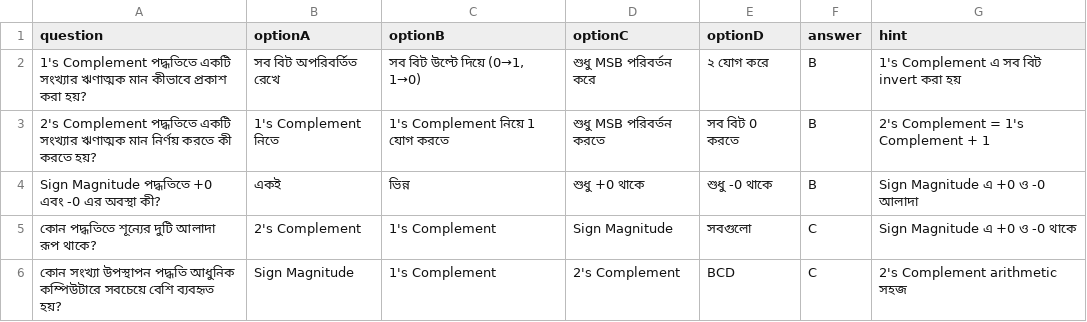
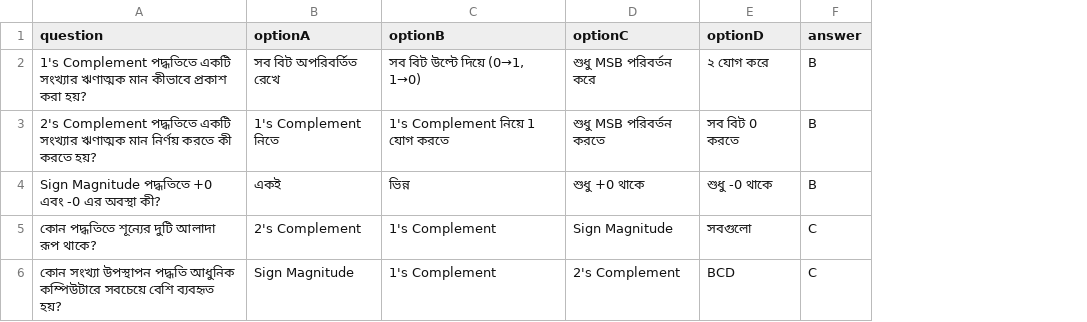
Before and after one commit to Naeem739/mcq-2.0, a CSV file: sample-quiz.csv, drawn as a sheet; the diff names each change by its address in the sheet, - before the commit and + after, or states it on an @@ line.

```diff
--- a/sample-quiz.csv
+++ b/sample-quiz.csv
-column G (hint), rows 2-6: 1's Complement এ সব বিট invert করা হয় | 2's Complement = 1's Complement + 1 | Sign Magnitude এ +0 ও -0 আলাদা | Sign Magnitude এ +0 ও -0 থাকে | 2's Complement arithmetic সহজ
```
Also changed, not shown: 38 other files.
